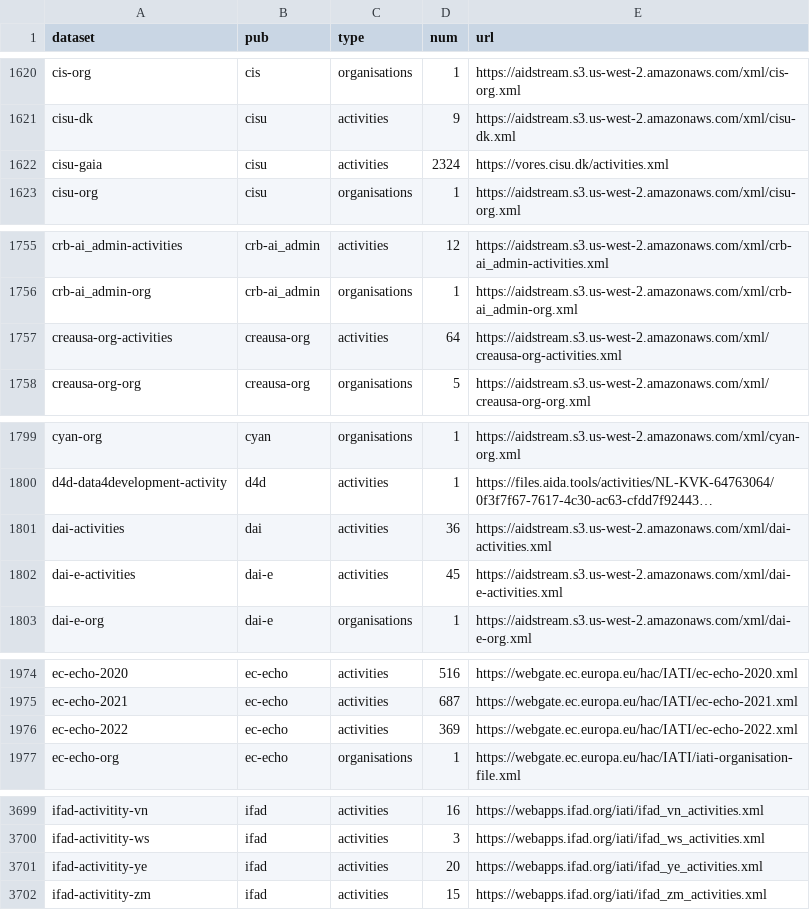
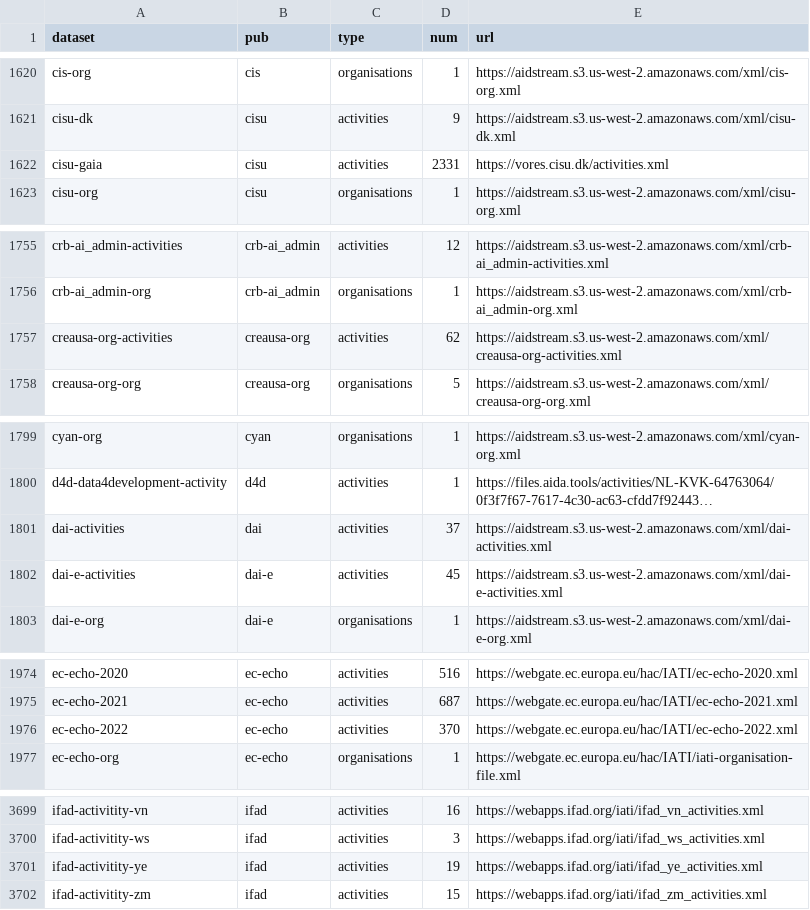
Before and after one commit to notshi/cleanerr, a CSV file: counts.csv, drawn as a sheet; only a part is shown, gaps mark what is left out; long unchanged cells end in …; the diff covers the shown part only; the diff names each change by its address in the sheet, - before the commit and + after, or states it on an @@ line.

```diff
--- a/counts.csv
+++ b/counts.csv
-D1622 (num): 2324
+D1622 (num): 2331
-D1757 (num): 64
+D1757 (num): 62
-D1801 (num): 36
+D1801 (num): 37
-D1976 (num): 369
+D1976 (num): 370
-D3701 (num): 20
+D3701 (num): 19
```
Also changed, not shown: 1 added row and 10 edited cells elsewhere in this file, 4 other files.
